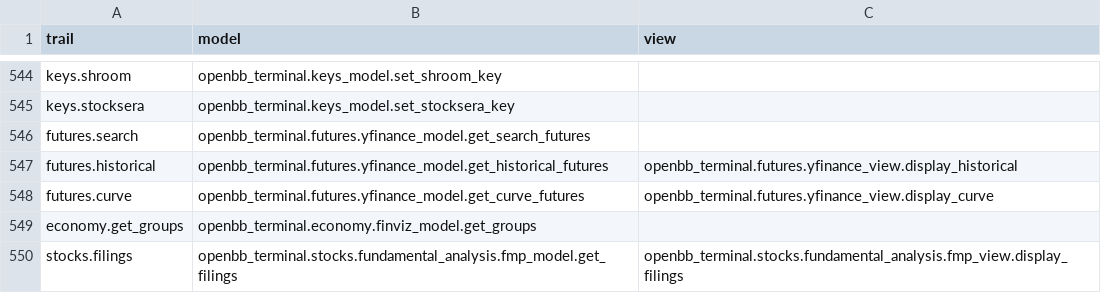
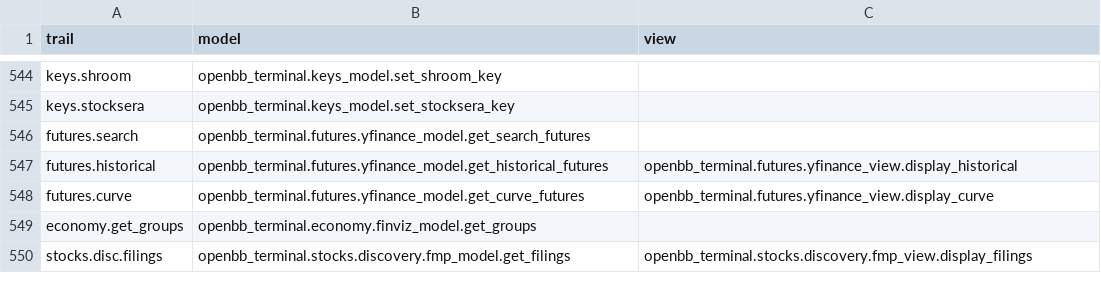
Before and after one commit to petercai/peppermint-finance, a CSV file: openbb_terminal/miscellaneous/library/trail_map.csv, drawn as a sheet; only a part is shown, gaps mark what is left out.

Commit message:
Update filings sdk path

```diff
--- a/openbb_terminal/miscellaneous/library/trail_map.csv
+++ b/openbb_terminal/miscellaneous/library/trail_map.csv
@@ -549,2 +549,2 @@ futures.curve,openbb_terminal.futures.yfinance_model.get_curve_futures,openbb_te
 economy.get_groups,openbb_terminal.economy.finviz_model.get_groups,
-stocks.filings,openbb_terminal.stocks.fundamental_analysis.fmp_model.get_filings,openbb_terminal.stocks.fundamental_analysis.fmp_view.display_filings
+stocks.disc.filings,openbb_terminal.stocks.discovery.fmp_model.get_filings,openbb_terminal.stocks.discovery.fmp_view.display_filings
```
